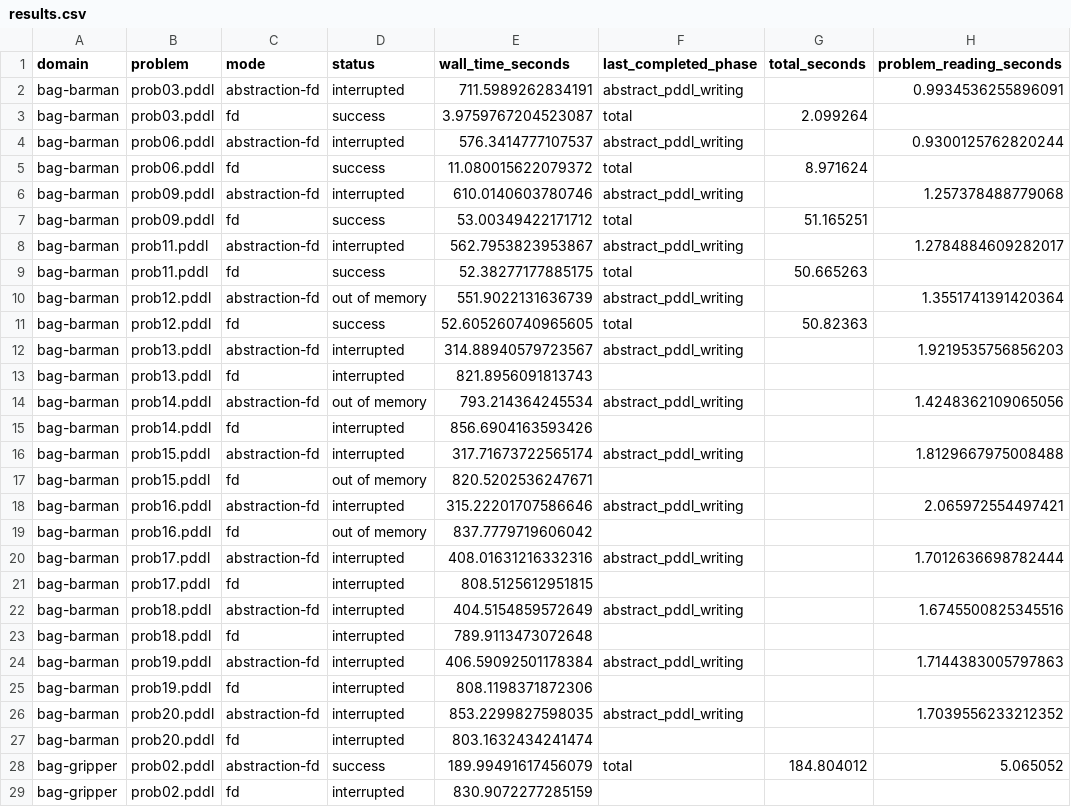
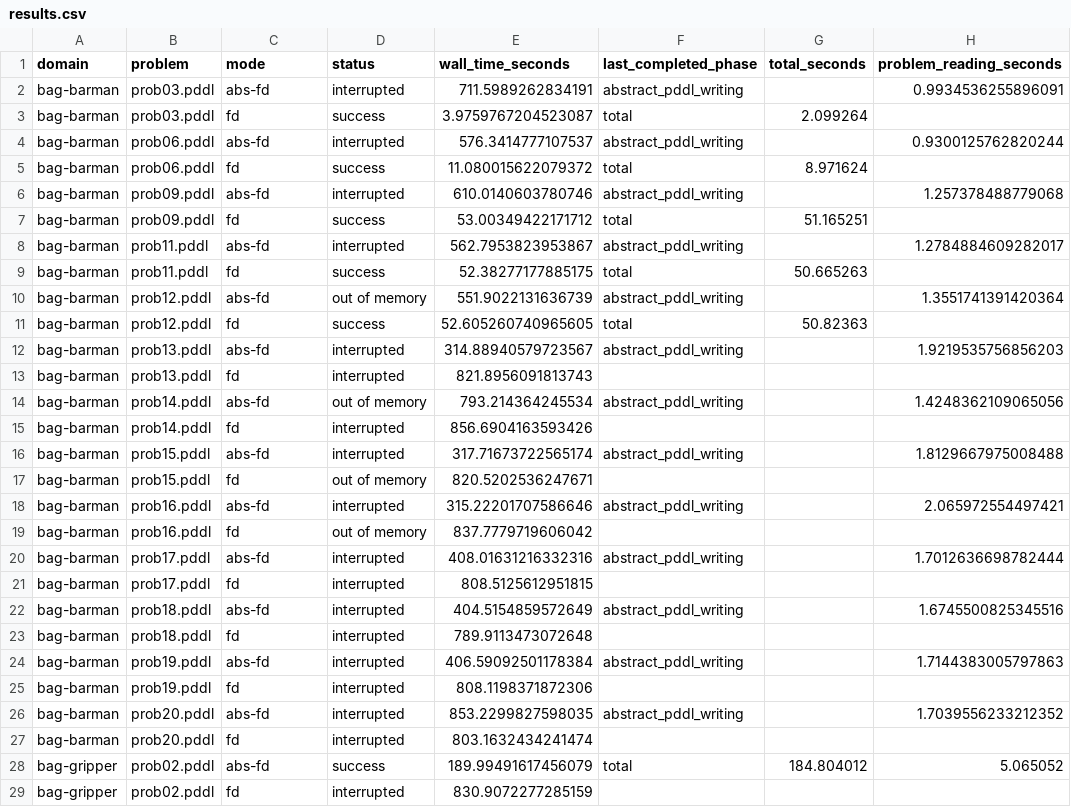
Before and after one commit to tempate/Abstract-Planning-Framework, a CSV file: experiments/unsolvability/symmetries/results.csv, drawn as a sheet; only a part is shown; the diff covers the shown part only; the diff names each change by its address in the sheet, - before the commit and + after, or states it on an @@ line.

```diff
--- a/experiments/unsolvability/symmetries/results.csv
+++ b/experiments/unsolvability/symmetries/results.csv
-C2 (mode): abstraction-fd
+C2 (mode): abs-fd
-C4 (mode): abstraction-fd
+C4 (mode): abs-fd
-C6 (mode): abstraction-fd
+C6 (mode): abs-fd
-C8 (mode): abstraction-fd
+C8 (mode): abs-fd
-C10 (mode): abstraction-fd
+C10 (mode): abs-fd
-C12 (mode): abstraction-fd
+C12 (mode): abs-fd
-C14 (mode): abstraction-fd
+C14 (mode): abs-fd
-C16 (mode): abstraction-fd
+C16 (mode): abs-fd
-C18 (mode): abstraction-fd
+C18 (mode): abs-fd
-C20 (mode): abstraction-fd
+C20 (mode): abs-fd
-C22 (mode): abstraction-fd
+C22 (mode): abs-fd
-C24 (mode): abstraction-fd
+C24 (mode): abs-fd
-C26 (mode): abstraction-fd
+C26 (mode): abs-fd
-C28 (mode): abstraction-fd
+C28 (mode): abs-fd
```
Also changed, not shown: 154 edited cells elsewhere in this file, experiments/plan/resources/results.csv, 21 other files.
